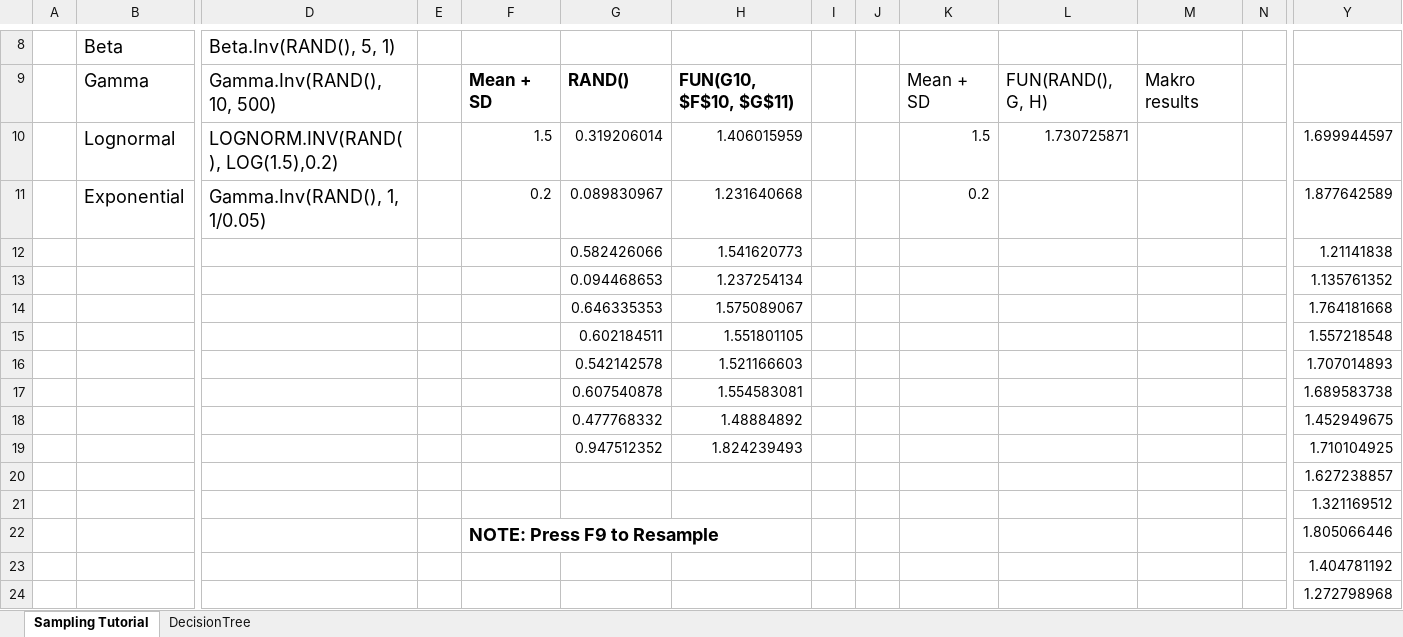
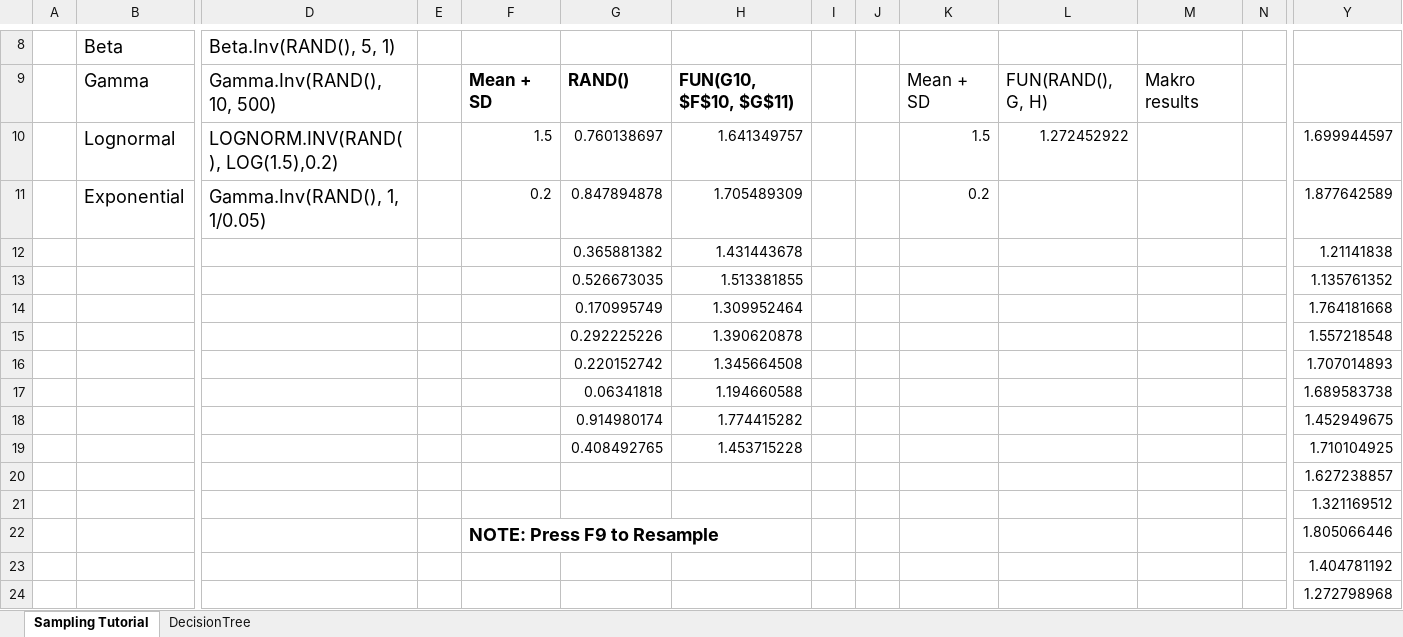
Before and after one commit to bitowaqr/uncertainty, an Excel workbook: www/workbook.xlsm, sheet Sampling Tutorial, drawn as a sheet; only a part is shown, gaps mark what is left out; values as stored, in another font and other column widths than the file's, no borders; charts and pictures not drawn; removed rows and columns are numbered as before the commit, all else as after; rows hold the shown columns only; the diff names each change by its address in the sheet, - before the commit and + after, or states it on an @@ line.

Commit message:
rm t2

```diff
--- a/www/workbook.xlsm (sheet Sampling Tutorial)
+++ b/www/workbook.xlsm (sheet Sampling Tutorial)
-G10: 0.319206014
+G10: 0.760138697
-H10: 1.406015959
+H10: 1.641349757
-L10: 1.730725871
+L10: 1.272452922
-G11: 0.089830967
+G11: 0.847894878
-H11: 1.231640668
+H11: 1.705489309
-row 12:  |  |  |  |  | 0.582426066 | 1.541620773 |  |  |  |  |  |  | 1.21141838
-row 13:  |  |  |  |  | 0.094468653 | 1.237254134 |  |  |  |  |  |  | 1.135761352
-row 14:  |  |  |  |  | 0.646335353 | 1.575089067 |  |  |  |  |  |  | 1.764181668
-row 15:  |  |  |  |  | 0.602184511 | 1.551801105 |  |  |  |  |  |  | 1.557218548
-row 16:  |  |  |  |  | 0.542142578 | 1.521166603 |  |  |  |  |  |  | 1.707014893
-row 17:  |  |  |  |  | 0.607540878 | 1.554583081 |  |  |  |  |  |  | 1.689583738
-row 18:  |  |  |  |  | 0.477768332 | 1.48884892 |  |  |  |  |  |  | 1.452949675
-row 19:  |  |  |  |  | 0.947512352 | 1.824239493 |  |  |  |  |  |  | 1.710104925
+row 12:  |  |  |  |  | 0.365881382 | 1.431443678 |  |  |  |  |  |  | 1.21141838
+row 13:  |  |  |  |  | 0.526673035 | 1.513381855 |  |  |  |  |  |  | 1.135761352
+row 14:  |  |  |  |  | 0.170995749 | 1.309952464 |  |  |  |  |  |  | 1.764181668
+row 15:  |  |  |  |  | 0.292225226 | 1.390620878 |  |  |  |  |  |  | 1.557218548
+row 16:  |  |  |  |  | 0.220152742 | 1.345664508 |  |  |  |  |  |  | 1.707014893
+row 17:  |  |  |  |  | 0.06341818 | 1.194660588 |  |  |  |  |  |  | 1.689583738
+row 18:  |  |  |  |  | 0.914980174 | 1.774415282 |  |  |  |  |  |  | 1.452949675
+row 19:  |  |  |  |  | 0.408492765 | 1.453715228 |  |  |  |  |  |  | 1.710104925
```
Also changed, not shown: sheet DecisionTree.
